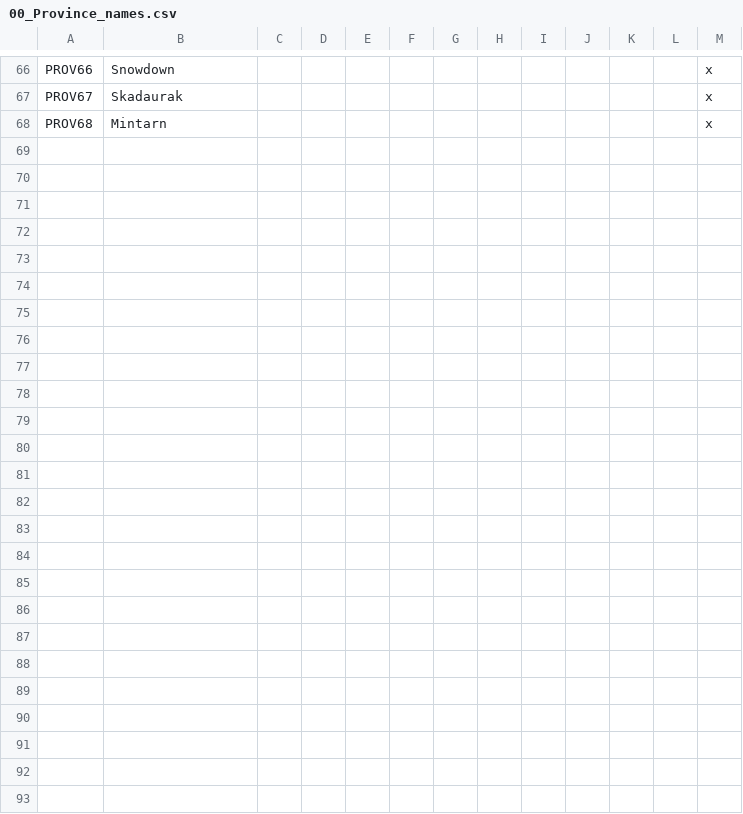
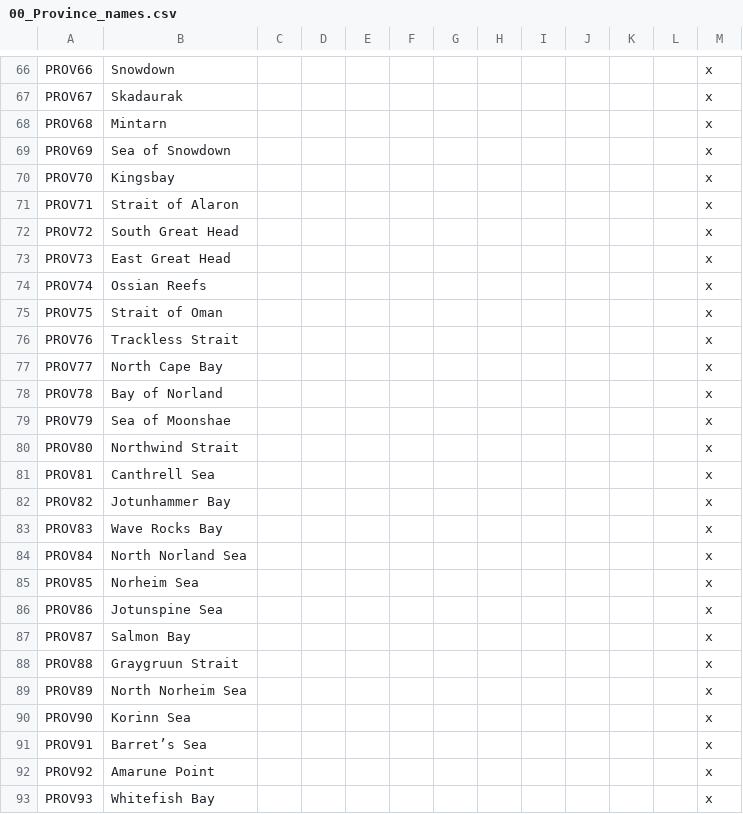
Before and after one commit to chriscohen/ck2-forgottenkings, a CSV file: ForgottenRealms/localisation/00_Province_names.csv, drawn as a sheet; only a part is shown, gaps mark what is left out; the diff covers the shown part only.

Commit message:
Added sea around Moonshae and adjacencies for crossing straits.

```diff
--- a/ForgottenRealms/localisation/00_Province_names.csv
+++ b/ForgottenRealms/localisation/00_Province_names.csv
@@ -68 +68,26 @@ PROV67;Skadaurak;;;;;;;;;;;x
 PROV68;Mintarn;;;;;;;;;;;x
+PROV69;Sea of Snowdown;;;;;;;;;;;x
+PROV70;Kingsbay;;;;;;;;;;;x
+PROV71;Strait of Alaron;;;;;;;;;;;x
+PROV72;South Great Head;;;;;;;;;;;x
+PROV73;East Great Head;;;;;;;;;;;x
+PROV74;Ossian Reefs;;;;;;;;;;;x
+PROV75;Strait of Oman;;;;;;;;;;;x
+PROV76;Trackless Strait;;;;;;;;;;;x
+PROV77;North Cape Bay;;;;;;;;;;;x
+PROV78;Bay of Norland;;;;;;;;;;;x
+PROV79;Sea of Moonshae;;;;;;;;;;;x
+PROV80;Northwind Strait;;;;;;;;;;;x
+PROV81;Canthrell Sea;;;;;;;;;;;x
+PROV82;Jotunhammer Bay;;;;;;;;;;;x
+PROV83;Wave Rocks Bay;;;;;;;;;;;x
+PROV84;North Norland Sea;;;;;;;;;;;x
+PROV85;Norheim Sea;;;;;;;;;;;x
+PROV86;Jotunspine Sea;;;;;;;;;;;x
+PROV87;Salmon Bay;;;;;;;;;;;x
+PROV88;Graygruun Strait;;;;;;;;;;;x
+PROV89;North Norheim Sea;;;;;;;;;;;x
+PROV90;Korinn Sea;;;;;;;;;;;x
+PROV91;Barret’s Sea;;;;;;;;;;;x
+PROV92;Amarune Point;;;;;;;;;;;x
+PROV93;Whitefish Bay;;;;;;;;;;;x
```
Also changed, not shown: 7 edited cells elsewhere in this file, ForgottenRealms/map/definition.csv, 2 other files.
